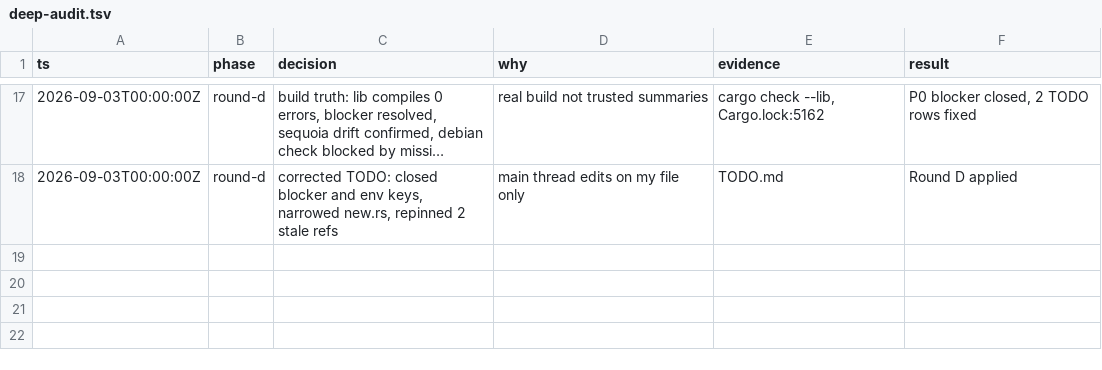
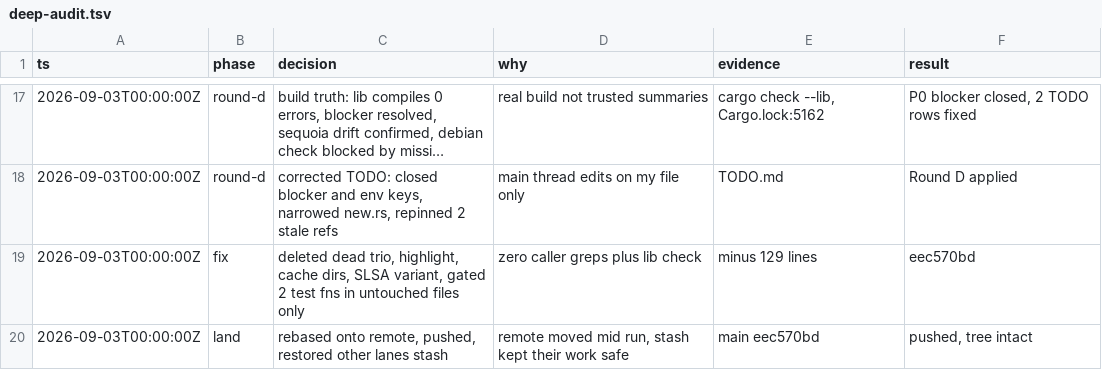
Before and after one commit to PyRo1121/omg, a TSV file: .audit/deep-audit.tsv, drawn as a sheet; only a part is shown, gaps mark what is left out; long unchanged cells end in ….

Commit message:
Record fix and landing trail

```diff
--- a/.audit/deep-audit.tsv
+++ b/.audit/deep-audit.tsv
@@ -18 +18,3 @@ ts	phase	decision	why	evidence	result
 2026-09-03T00:00:00Z	round-d	corrected TODO: closed blocker and env keys, narrowed new.rs, repinned 2 stale refs	main thread edits on my file only	TODO.md	Round D applied
+2026-09-03T00:00:00Z	fix	deleted dead trio, highlight, cache dirs, SLSA variant, gated 2 test fns in untouched files only	zero caller greps plus lib check	minus 129 lines	eec570bd
+2026-09-03T00:00:00Z	land	rebased onto remote, pushed, restored other lanes stash	remote moved mid run, stash kept their work safe	main eec570bd	pushed, tree intact
```
